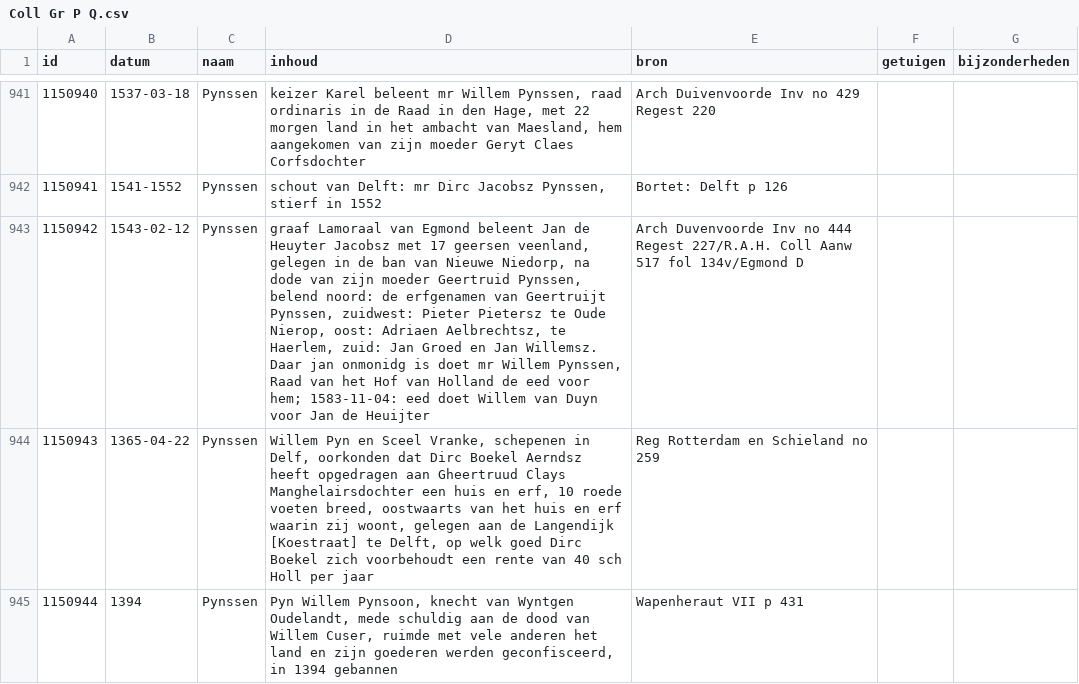
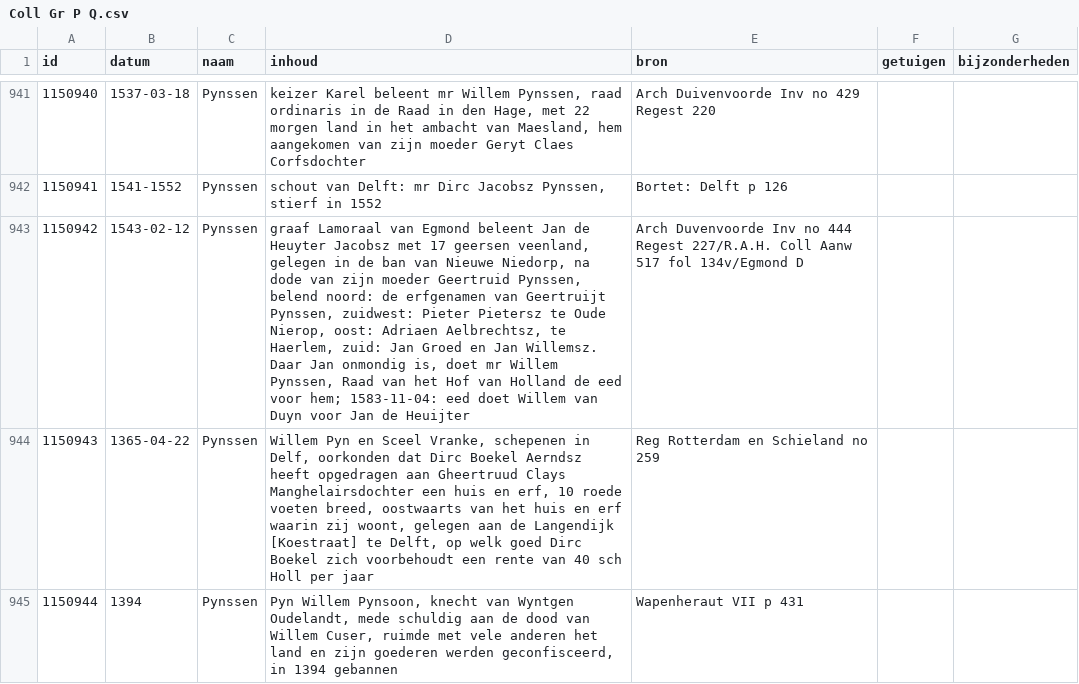
Before and after one commit to collectiegroesbeek/collectiegroesbeek-data, a CSV file: Coll Gr P Q.csv, drawn as a sheet; only a part is shown, gaps mark what is left out.

```diff
--- a/Coll Gr P Q.csv
+++ b/Coll Gr P Q.csv
@@ -942,3 +942,3 @@ id,datum,naam,inhoud,bron,getuigen,bijzonderheden
 1150941,1541-1552,Pynssen,"schout van Delft: mr Dirc Jacobsz Pynssen, stierf in 1552",Bortet: Delft p 126,,
-1150942,1543-02-12,Pynssen,"graaf Lamoraal van Egmond beleent Jan de Heuyter Jacobsz met 17 geersen veenland, gelegen in de ban van Nieuwe Niedorp, na dode van zijn moeder Geertruid Pynssen, belend noord: de erfgenamen van Geertruijt Pynssen, zuidwest: Pieter Pietersz te Oude Nierop, oost: Adriaen Aelbrechtsz, te Haerlem, zuid: Jan Groed en Jan Willemsz. Daar jan onmonidg is doet mr Willem Pynssen, Raad van het Hof van Holland de eed voor hem; 1583-11-04: eed doet Willem van Duyn voor Jan de Heuijter",Arch Duvenvoorde Inv no 444 Regest  227/R.A.H. Coll Aanw 517 fol 134v/Egmond D,,
+1150942,1543-02-12,Pynssen,"graaf Lamoraal van Egmond beleent Jan de Heuyter Jacobsz met 17 geersen veenland, gelegen in de ban van Nieuwe Niedorp, na dode van zijn moeder Geertruid Pynssen, belend noord: de erfgenamen van Geertruijt Pynssen, zuidwest: Pieter Pietersz te Oude Nierop, oost: Adriaen Aelbrechtsz, te Haerlem, zuid: Jan Groed en Jan Willemsz. Daar Jan onmondig is, doet mr Willem Pynssen, Raad van het Hof van Holland de eed voor hem; 1583-11-04: eed doet Willem van Duyn voor Jan de Heuijter",Arch Duvenvoorde Inv no 444 Regest  227/R.A.H. Coll Aanw 517 fol 134v/Egmond D,,
 1150943,1365-04-22,Pynssen,"Willem Pyn en Sceel Vranke, schepenen in Delf, oorkonden dat Dirc Boekel Aerndsz heeft opgedragen aan Gheertruud Clays Manghelairsdochter een huis en erf, 10 roede voeten breed, oostwaarts van het huis en erf waarin zij woont, gelegen aan de Langendijk [Koestraat] te Delft, op welk goed Dirc Boekel zich voorbehoudt een rente van 40 sch Holl per jaar",Reg Rotterdam en Schieland no 259,,
```
Also changed, not shown: Coll Gr E.csv, Coll Gr N O.csv, 13 other files.
